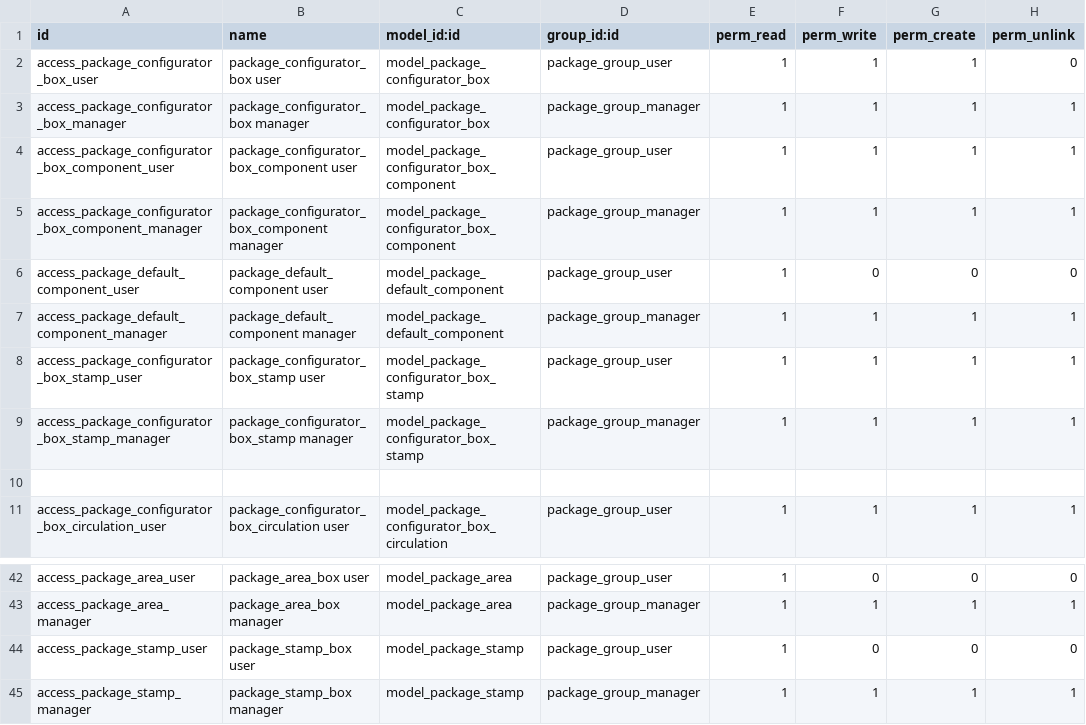
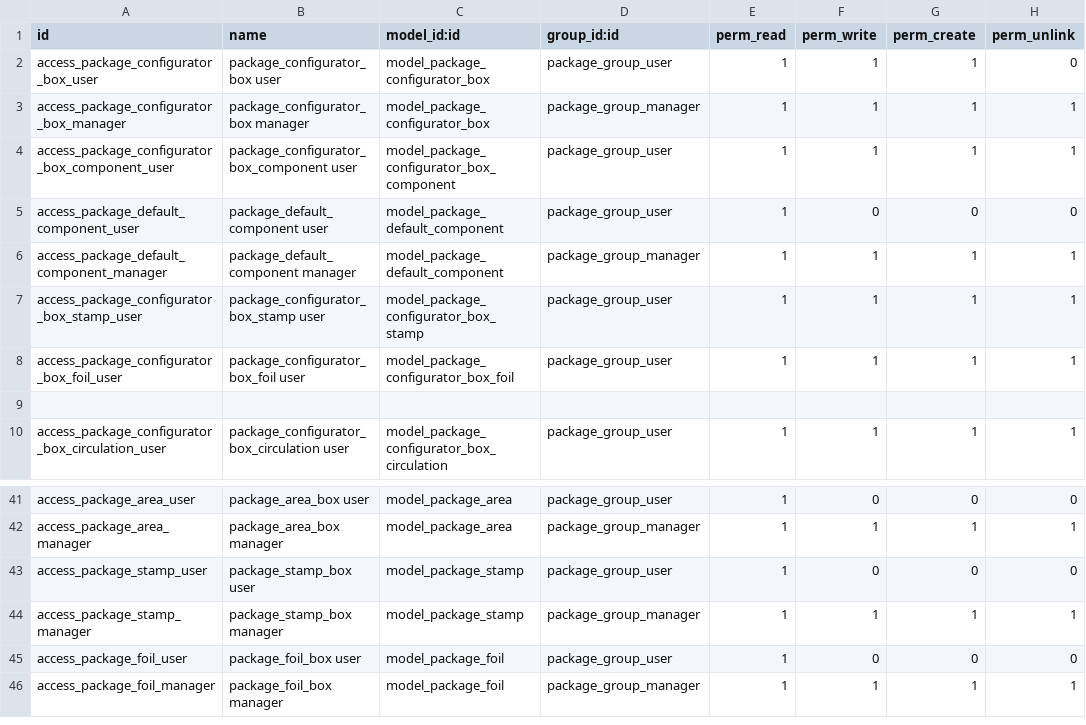
Before and after one commit to oerp-odoo/oerp-odoo, a CSV file: package_configurator/security/ir.model.access.csv, drawn as a sheet; only a part is shown, gaps mark what is left out.

Commit message:
[ADD] package_configurator: foil
Support for foil costs calculations.

```diff
--- a/package_configurator/security/ir.model.access.csv
+++ b/package_configurator/security/ir.model.access.csv
@@ -4,3 +4,2 @@ access_package_configurator_box_manager,package_configurator_box manager,model_p
 access_package_configurator_box_component_user,package_configurator_box_component user,model_package_configurator_box_component,package_group_user,1,1,1,1
-access_package_configurator_box_component_manager,package_configurator_box_component manager,model_package_configurator_box_component,package_group_manager,1,1,1,1
 access_package_default_component_user,package_default_component user,model_package_default_component,package_group_user,1,0,0,0
@@ -8,3 +7,3 @@ access_package_default_component_manager,package_default_component manager,model
 access_package_configurator_box_stamp_user,package_configurator_box_stamp user,model_package_configurator_box_stamp,package_group_user,1,1,1,1
-access_package_configurator_box_stamp_manager,package_configurator_box_stamp manager,model_package_configurator_box_stamp,package_group_manager,1,1,1,1
+access_package_configurator_box_foil_user,package_configurator_box_foil user,model_package_configurator_box_foil,package_group_user,1,1,1,1
 
@@ -45 +44,3 @@ access_package_stamp_user,package_stamp_box user,model_package_stamp,package_gro
 access_package_stamp_manager,package_stamp_box manager,model_package_stamp,package_group_manager,1,1,1,1
+access_package_foil_user,package_foil_box user,model_package_foil,package_group_user,1,0,0,0
+access_package_foil_manager,package_foil_box manager,model_package_foil,package_group_manager,1,1,1,1
```
Also changed, not shown: 17 other files.
